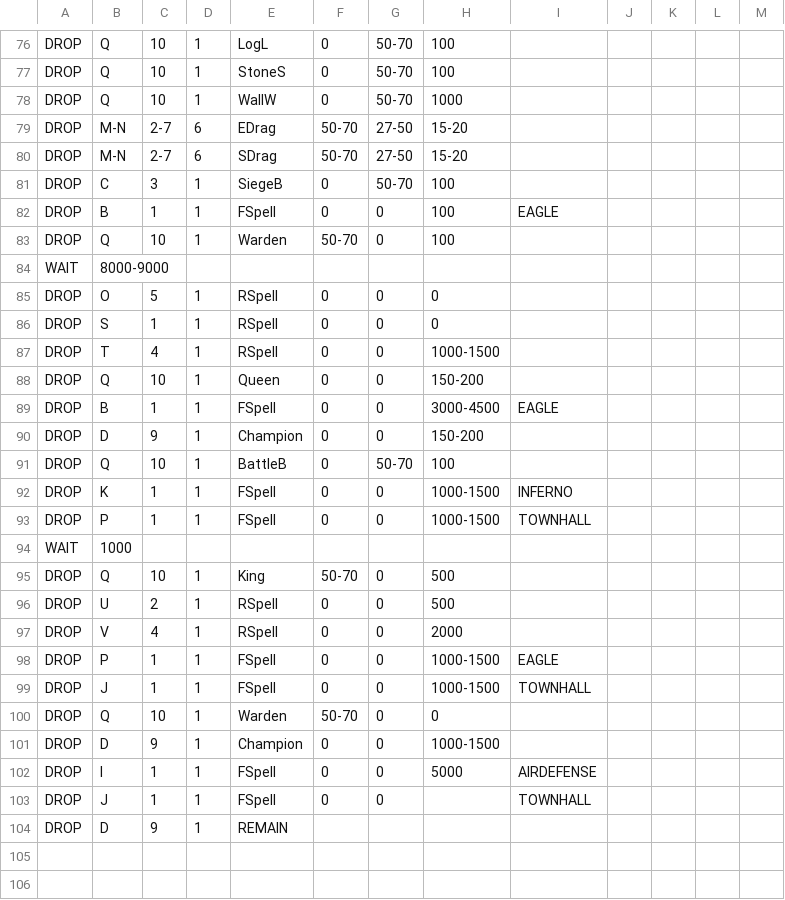
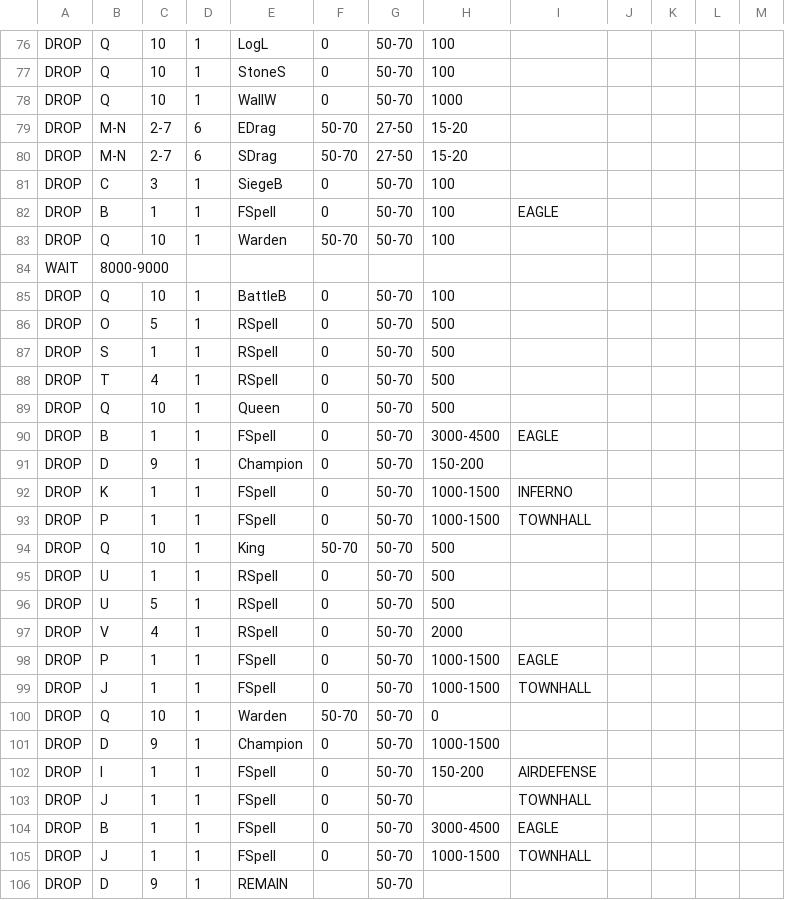
Before and after one commit to xbebenk/MBR_xbebenkMod, a CSV file: CSV/Attack/xbebenkMod-EdragLoon.csv, drawn as a sheet; only a part is shown, gaps mark what is left out; removed rows and columns are numbered as before the commit, all else as after; the diff covers the shown part only; the diff names each change by its address in the sheet, - before the commit and + after, or states it on an @@ line.

```diff
--- a/CSV/Attack/xbebenkMod-EdragLoon.csv
+++ b/CSV/Attack/xbebenkMod-EdragLoon.csv
-G82:G83: 0
+G82:G83: 50-70
-row 85: DROP | O | 5 | 1 | RSpell | 0 | 0 | 0
-row 86: DROP | S | 1 | 1 | RSpell | 0 | 0 | 0
-row 87: DROP | T | 4 | 1 | RSpell | 0 | 0 | 1000-1500
-row 88: DROP | Q | 10 | 1 | Queen | 0 | 0 | 150-200
-row 89: DROP | B | 1 | 1 | FSpell | 0 | 0 | 3000-4500 | EAGLE
-row 90: DROP | D | 9 | 1 | Champion | 0 | 0 | 150-200
+row 86: DROP | O | 5 | 1 | RSpell | 0 | 50-70 | 500
+row 87: DROP | S | 1 | 1 | RSpell | 0 | 50-70 | 500
+row 88: DROP | T | 4 | 1 | RSpell | 0 | 50-70 | 500
+row 89: DROP | Q | 10 | 1 | Queen | 0 | 50-70 | 500
+row 90: DROP | B | 1 | 1 | FSpell | 0 | 50-70 | 3000-4500 | EAGLE
+row 91: DROP | D | 9 | 1 | Champion | 0 | 50-70 | 150-200
-G92:G93: 0
+G92:G93: 50-70
-row 94: WAIT | 1000
-G94:G95: 0
+G94:G95: 50-70
-C95: 2
+C95: 1
+row 96: DROP | U | 5 | 1 | RSpell | 0 | 50-70 | 500
-G97:G103: 0
+G97:G103: 50-70
-H102: 5000
+H102: 150-200
+row 104: DROP | B | 1 | 1 | FSpell | 0 | 50-70 | 3000-4500 | EAGLE
+row 105: DROP | J | 1 | 1 | FSpell | 0 | 50-70 | 1000-1500 | TOWNHALL
-G106: (empty)
+G106: 50-70
```
Also changed, not shown: 1 edited cell elsewhere in this file, CSV/Attack/xbebenkMod-SubaQuake.csv, 5 other files.
